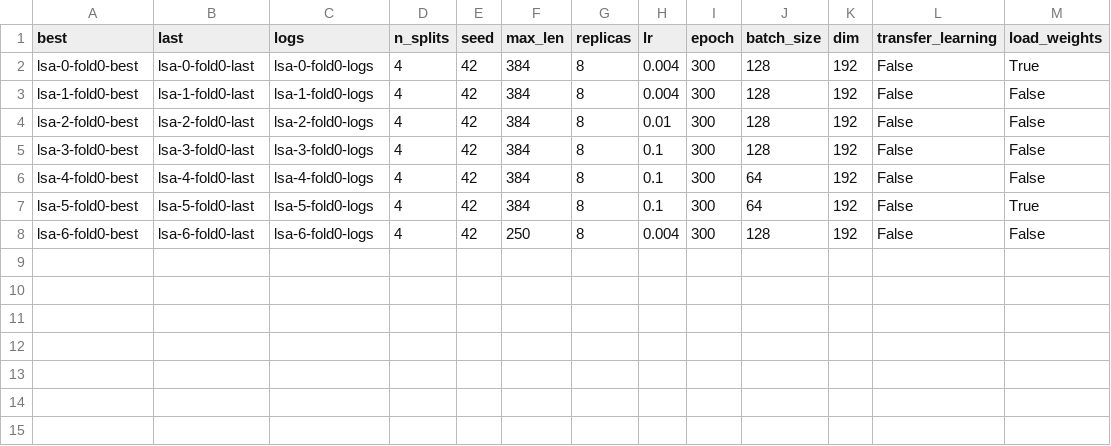
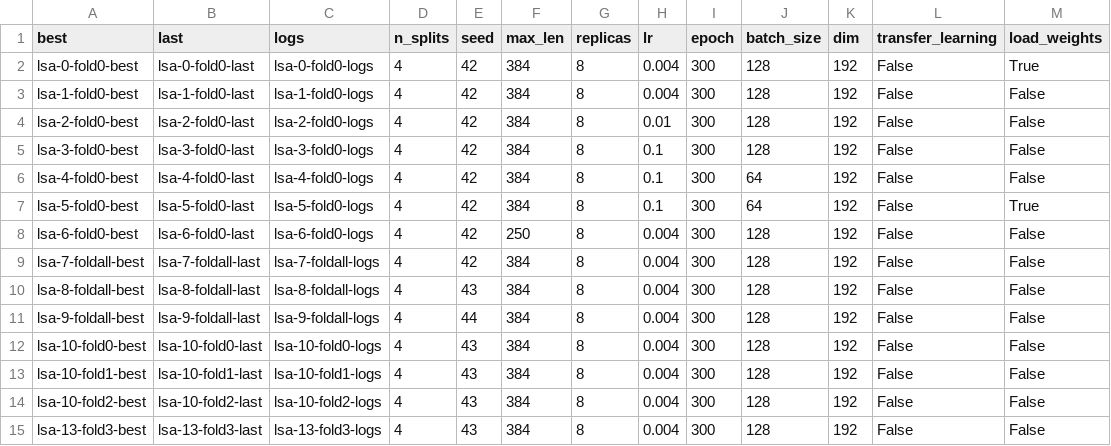
Before and after one commit to JimenaVega/LSARecognitionPI, a CSV file: artificial_intelligence/training_results/info.csv, drawn as a sheet; the diff names each change by its address in the sheet, - before the commit and + after, or states it on an @@ line.

```diff
--- a/artificial_intelligence/training_results/info.csv
+++ b/artificial_intelligence/training_results/info.csv
+row 9: lsa-7-foldall-best | lsa-7-foldall-last | lsa-7-foldall-logs | 4 | 42 | 384 | 8 | 0.004 | 300 | 128 | 192 | False | False
+row 10: lsa-8-foldall-best | lsa-8-foldall-last | lsa-8-foldall-logs | 4 | 43 | 384 | 8 | 0.004 | 300 | 128 | 192 | False | False
+row 11: lsa-9-foldall-best | lsa-9-foldall-last | lsa-9-foldall-logs | 4 | 44 | 384 | 8 | 0.004 | 300 | 128 | 192 | False | False
+row 12: lsa-10-fold0-best | lsa-10-fold0-last | lsa-10-fold0-logs | 4 | 43 | 384 | 8 | 0.004 | 300 | 128 | 192 | False | False
+row 13: lsa-10-fold1-best | lsa-10-fold1-last | lsa-10-fold1-logs | 4 | 43 | 384 | 8 | 0.004 | 300 | 128 | 192 | False | False
+row 14: lsa-10-fold2-best | lsa-10-fold2-last | lsa-10-fold2-logs | 4 | 43 | 384 | 8 | 0.004 | 300 | 128 | 192 | False | False
+row 15: lsa-13-fold3-best | lsa-13-fold3-last | lsa-13-fold3-logs | 4 | 43 | 384 | 8 | 0.004 | 300 | 128 | 192 | False | False
```
Also changed, not shown: 19 other files.
